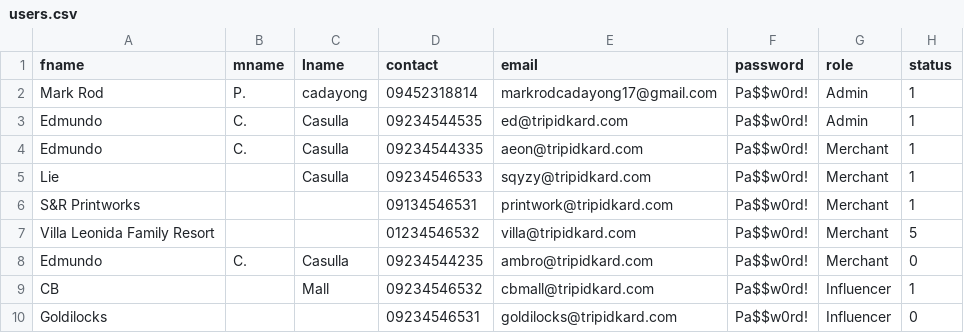
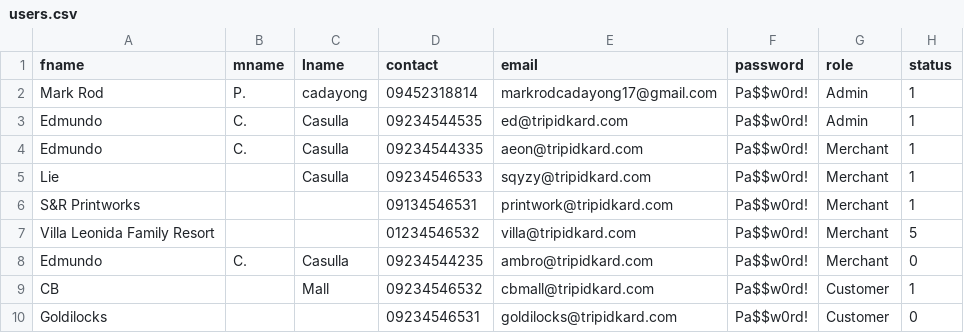
Before and after one commit to aeonsprint/tripidkard-vue, a CSV file: storage/data/users.csv, drawn as a sheet.

Commit message:
customer profile

```diff
--- a/storage/data/users.csv
+++ b/storage/data/users.csv
@@ -8,3 +8,3 @@ Villa Leonida Family Resort,,,01234546532,villa@tripidkard.com,Pa$$w0rd!,Merchan
 Edmundo,C.,Casulla,09234544235,ambro@tripidkard.com,Pa$$w0rd!,Merchant,0
-CB,,Mall,09234546532,cbmall@tripidkard.com,Pa$$w0rd!,Influencer,1
-Goldilocks,,,09234546531,goldilocks@tripidkard.com,Pa$$w0rd!,Influencer,0
+CB,,Mall,09234546532,cbmall@tripidkard.com,Pa$$w0rd!,Customer,1
+Goldilocks,,,09234546531,goldilocks@tripidkard.com,Pa$$w0rd!,Customer,0
```
Also changed, not shown: 16 other files.
